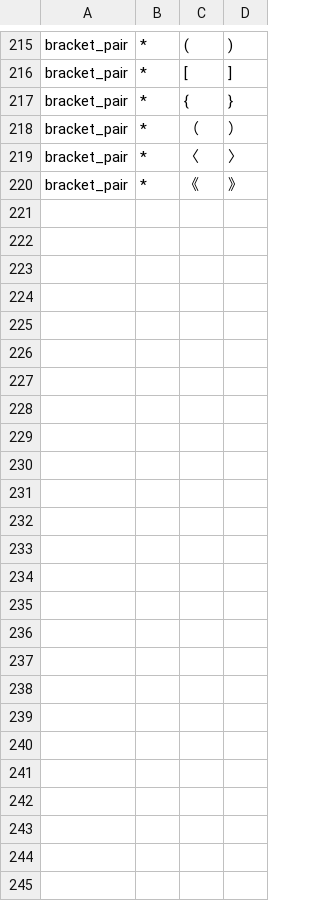
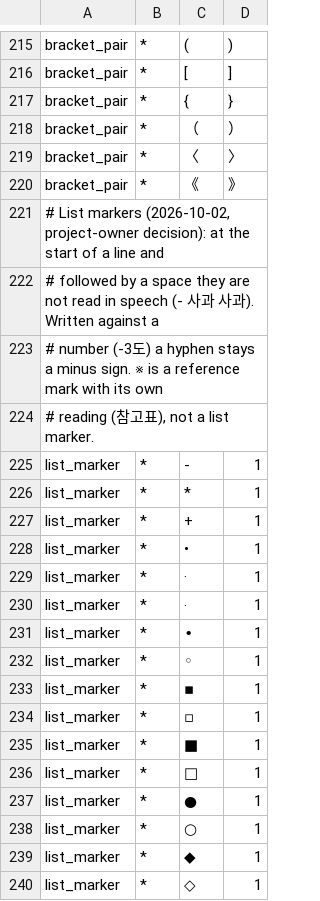
Before and after one commit to hunydev/tts-text-frontend, a TSV file: resources/common/speech.tsv, drawn as a sheet; only a part is shown, gaps mark what is left out; the diff covers the shown part only.

```diff
--- a/resources/common/speech.tsv
+++ b/resources/common/speech.tsv
@@ -268 +268,21 @@ bracket_pair	*	〈	〉
 bracket_pair	*	《	》
+# List markers (2026-10-02, project-owner decision): at the start of a line and
+# followed by a space they are not read in speech (- 사과 사과). Written against a
+# number (-3도) a hyphen stays a minus sign. ※ is a reference mark with its own
+# reading (참고표), not a list marker.
+list_marker	*	-	1
+list_marker	*	*	1
+list_marker	*	+	1
+list_marker	*	•	1
+list_marker	*	·	1
+list_marker	*	‧	1
+list_marker	*	∙	1
+list_marker	*	◦	1
+list_marker	*	▪	1
+list_marker	*	▫	1
+list_marker	*	■	1
+list_marker	*	□	1
+list_marker	*	●	1
+list_marker	*	○	1
+list_marker	*	◆	1
+list_marker	*	◇	1
```
Also changed, not shown: 12 added rows elsewhere in this file, 14 other files.
